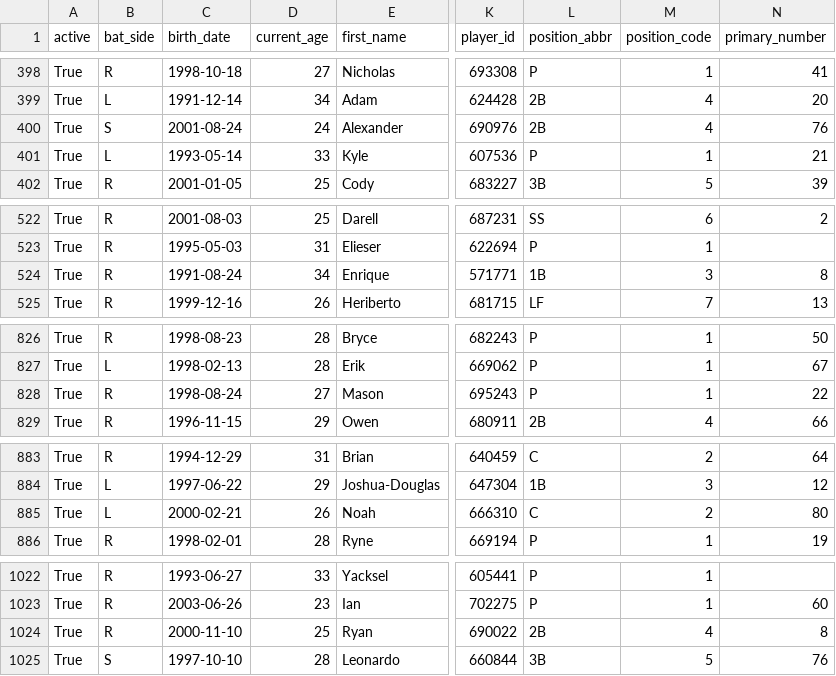
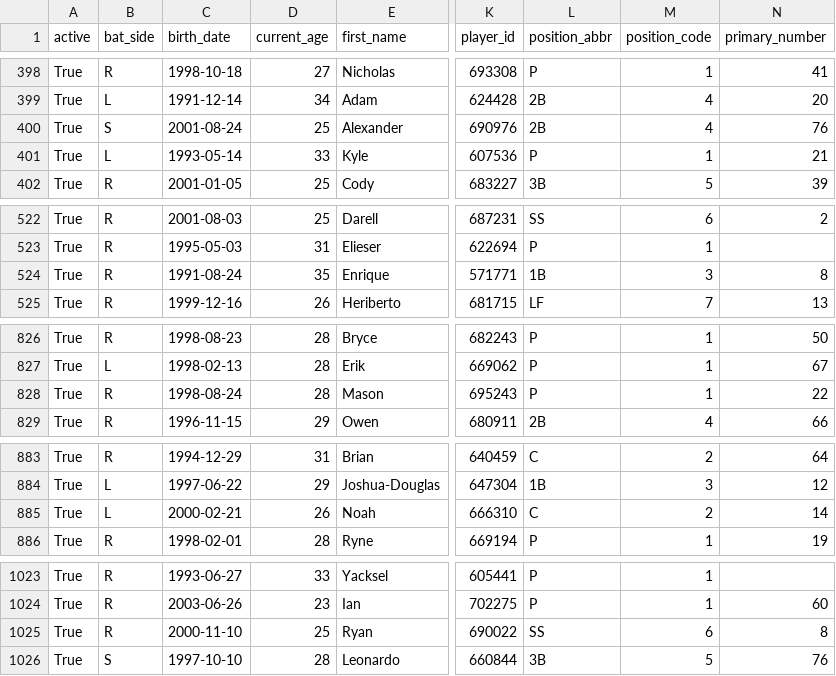
Before and after one commit to fuku8/mlb-data, a CSV file: data/players.csv, drawn as a sheet; only a part is shown, gaps mark what is left out; addresses are those after the commit; the diff covers the shown part only; the diff names each change by its address in the sheet, - before the commit and + after, or states it on an @@ line.

```diff
--- a/data/players.csv
+++ b/data/players.csv
-D400 (current_age): 24
+D400 (current_age): 25
-D524 (current_age): 34
+D524 (current_age): 35
-D828 (current_age): 27
+D828 (current_age): 28
-N885 (primary_number): 80
+N885 (primary_number): 14
-L1025 (position_abbr): 2B
+L1025 (position_abbr): SS
-M1025 (position_code): 4
+M1025 (position_code): 6
```
Also changed, not shown: 3 added rows and 5 edited cells elsewhere in this file, data/player_fielding.csv, data/player_hitting.csv, 6 other files.
